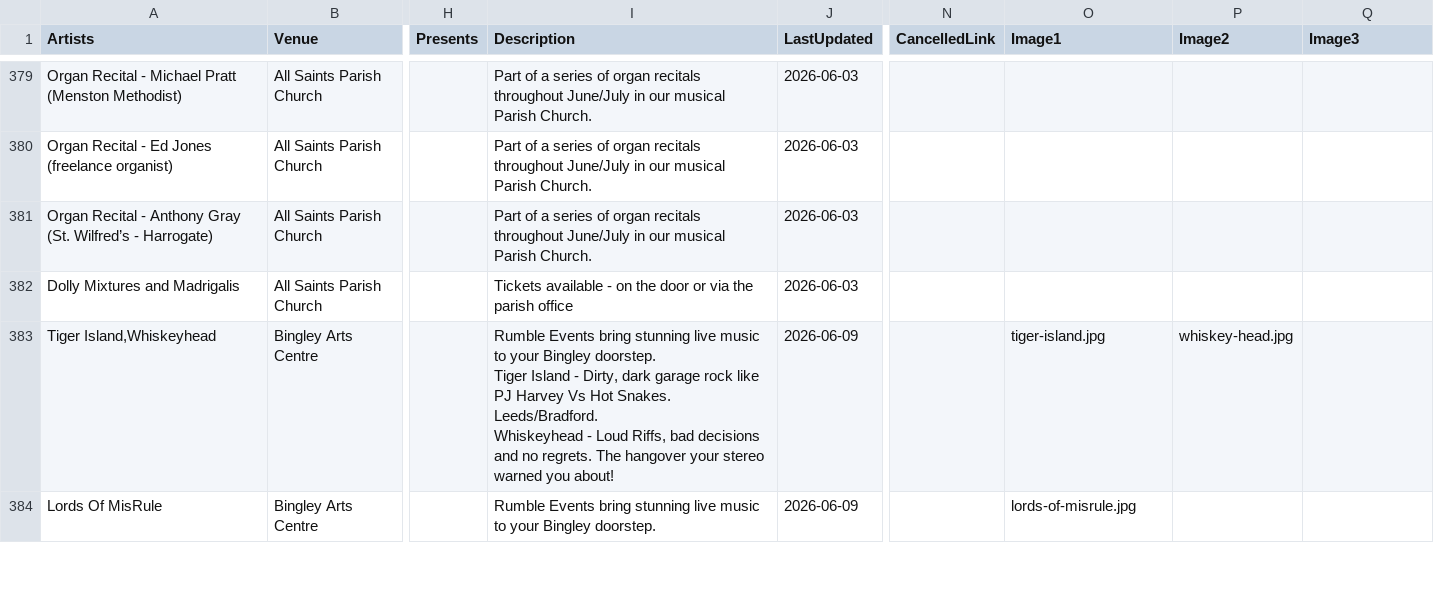
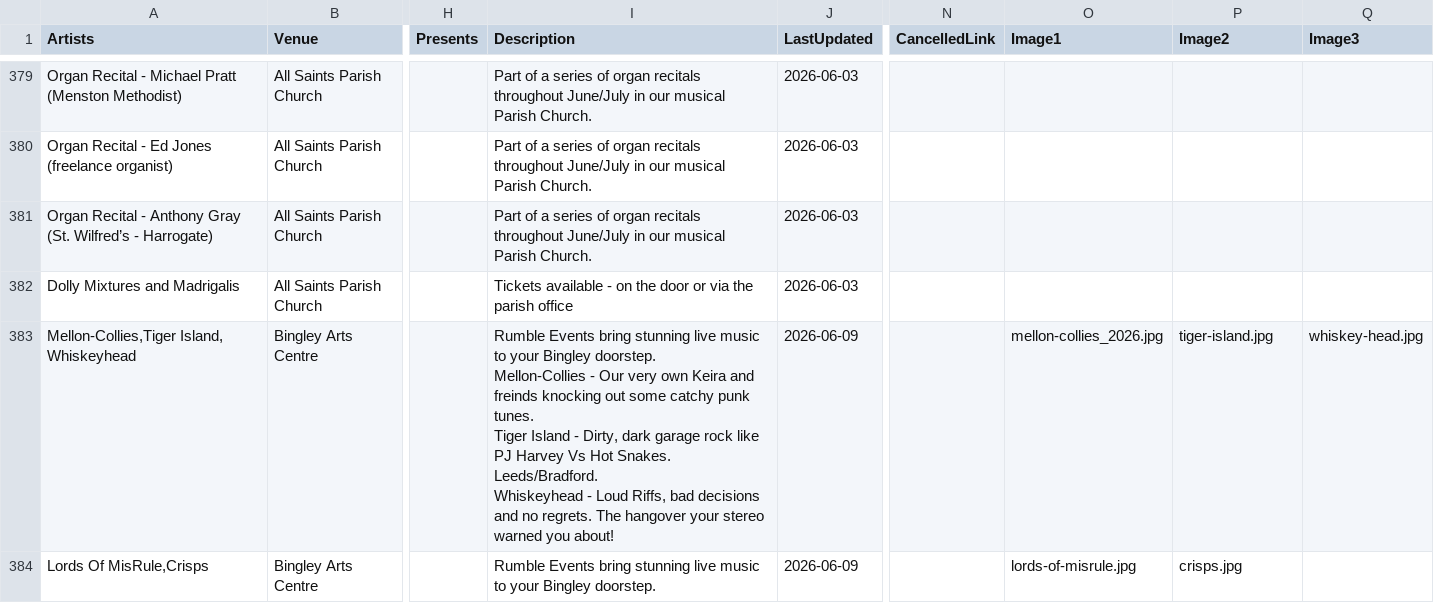
Before and after one commit to caprenter/chip, a CSV file: docs/_data/events.csv, drawn as a sheet; only a part is shown, gaps mark what is left out; ↵ is a line break in a cell; the diff covers the shown part only; the diff names each change by its address in the sheet, - before the commit and + after, or states it on an @@ line.

```diff
--- a/docs/_data/events.csv
+++ b/docs/_data/events.csv
-A383 (Artists): Tiger Island,Whiskeyhead
+A383 (Artists): Mellon-Collies,Tiger Island, Whiskeyhead
-I383 (Description): …Bingley doorstep. ↵ Tiger Island…
+I383 (Description): …Bingley doorstep. ↵ Mellon-Collies - Our very own Keira and freinds knocking out some catchy punk tunes. ↵ Tiger Island…
-O383 (Image1): tiger-island.jpg
+O383 (Image1): mellon-collies_2026.jpg
-P383 (Image2): whiskey-head.jpg
+P383 (Image2): tiger-island.jpg
-Q383 (Image3): (empty)
+Q383 (Image3): whiskey-head.jpg
-A384 (Artists): Lords Of MisRule
+A384 (Artists): Lords Of MisRule,Crisps
-P384 (Image2): (empty)
+P384 (Image2): crisps.jpg
```
Also changed, not shown: 15 edited cells elsewhere in this file, docs/_data/artists.csv, docs/_data/chip.csv, 1 other file.
